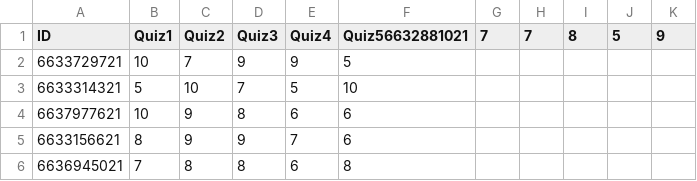
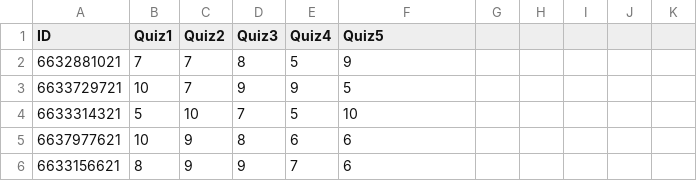
Before and after one commit to Suntoh/Adv-Comprog, a CSV file: Lab9/new_scores.csv, drawn as a sheet; only a part is shown; the shorter side is filled out with more unchanged rows.

Commit message:
update createNewEditedScore

```diff
--- a/Lab9/new_scores.csv
+++ b/Lab9/new_scores.csv
@@ -1,2 +1,3 @@
-ID,Quiz1,Quiz2,Quiz3,Quiz4,Quiz56632881021,7,7,8,5,9
+ID,Quiz1,Quiz2,Quiz3,Quiz4,Quiz5
+6632881021,7,7,8,5,9
 6633729721,10,7,9,9,5
```
Also changed, not shown: 2 other files.
